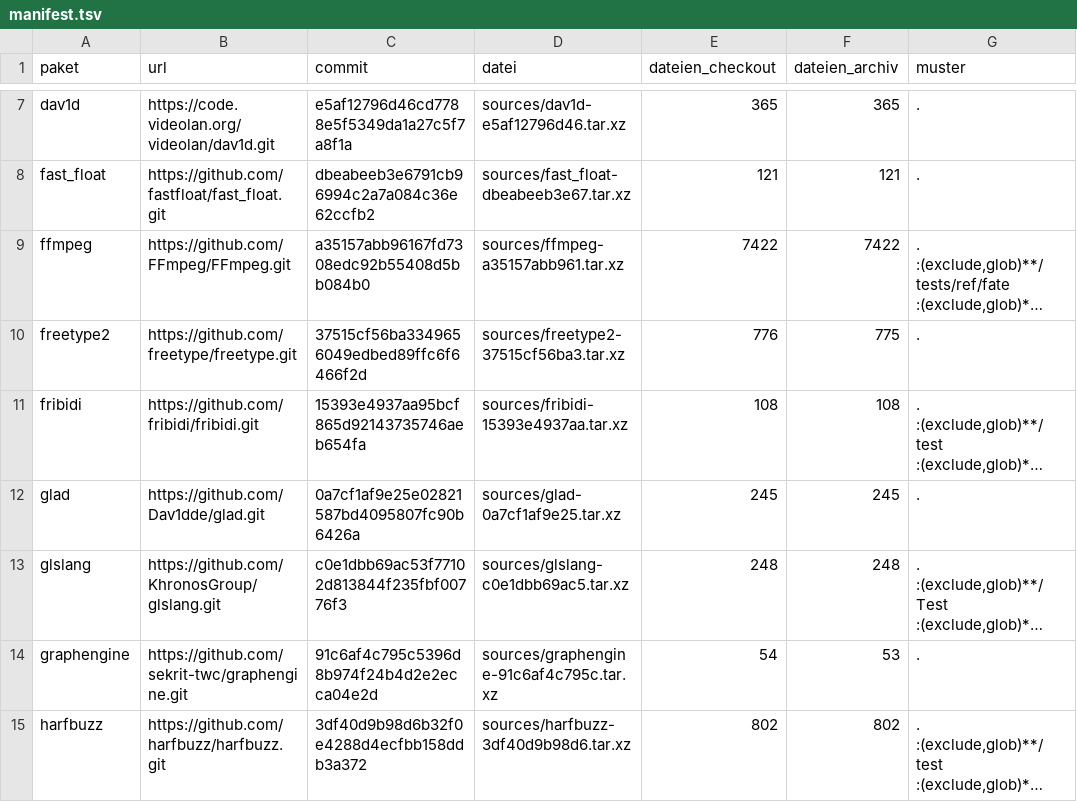
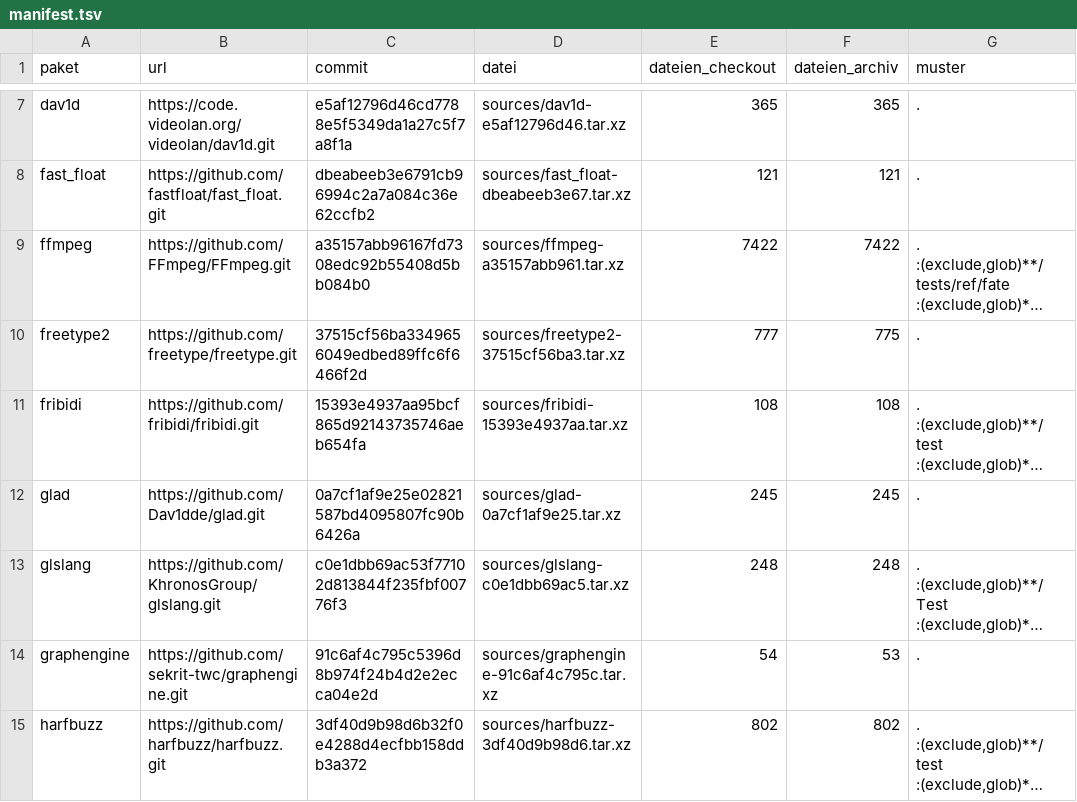
Before and after one commit to mmeshai/visiv-libmpv-source, a TSV file: manifest.tsv, drawn as a sheet; only a part is shown, gaps mark what is left out; long unchanged cells end in …; the diff names each change by its address in the sheet, - before the commit and + after, or states it on an @@ line.

```diff
--- a/manifest.tsv
+++ b/manifest.tsv
-E10 (dateien_checkout): 776
+E10 (dateien_checkout): 777
```
Also changed, not shown: 15 other files.
